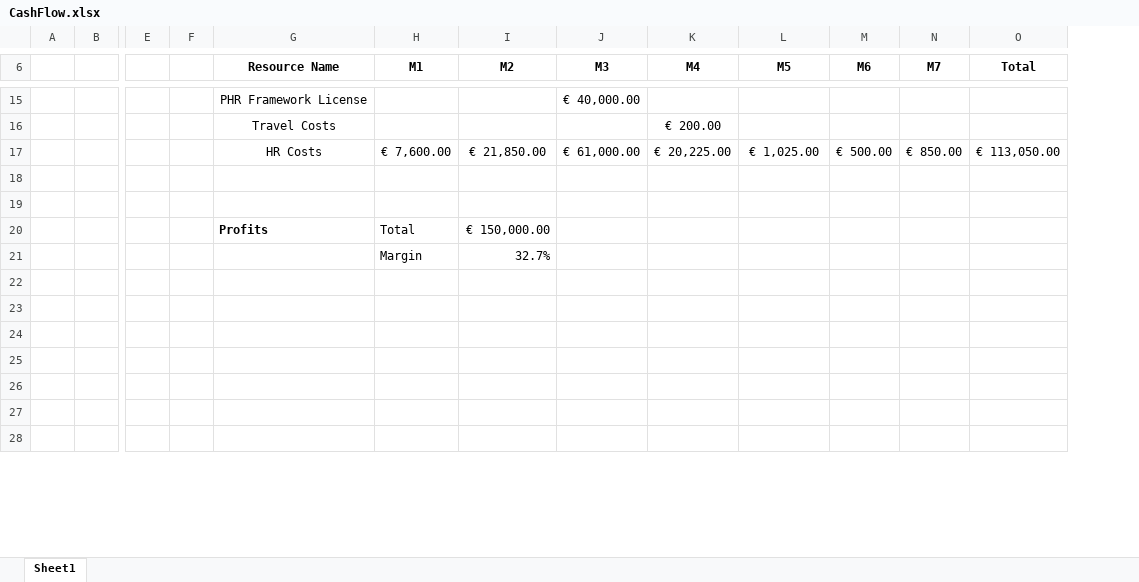
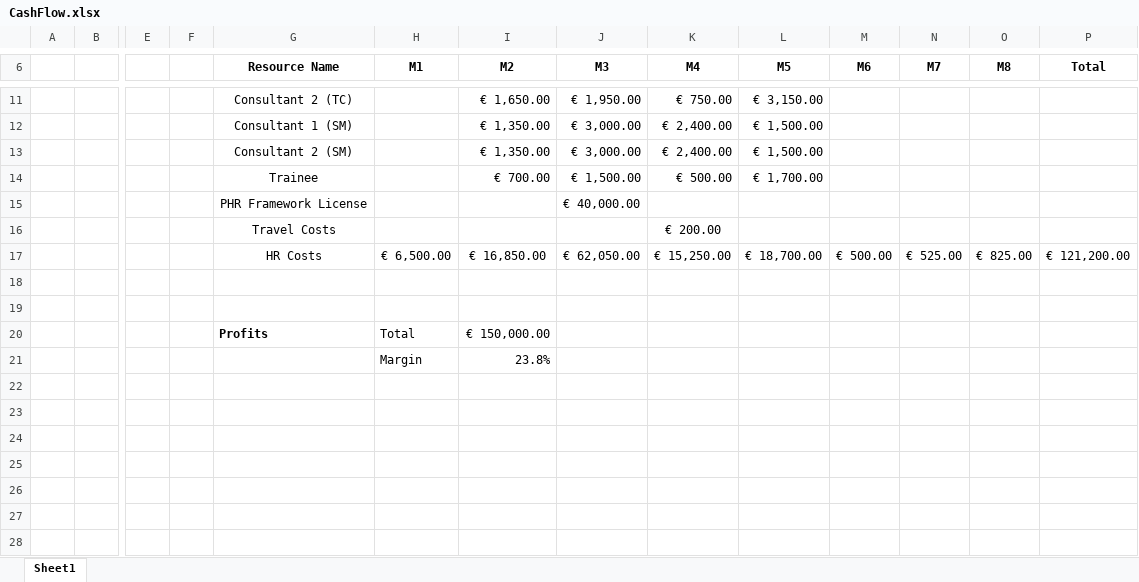
Before and after one commit to JRafaelSoares/GPI, an Excel workbook: CashFlow.xlsx, sheet Sheet1, drawn as a sheet; only a part is shown, gaps mark what is left out; values as stored, in another font and other column widths than the file's, no borders; removed rows and columns are numbered as before the commit, all else as after; rows hold the shown columns only; the diff covers the shown part only; the diff names each change by its address in the sheet, - before the commit and + after, or states it on an @@ line.

```diff
--- a/CashFlow.xlsx (sheet Sheet1)
+++ b/CashFlow.xlsx (sheet Sheet1)
+column O (M8), empty
+row 11:  |  |  |  | Consultant 2 (TC) |  | € 1,650.00 | € 1,950.00 | € 750.00 | € 3,150.00
+row 12:  |  |  |  | Consultant 1 (SM) |  | € 1,350.00 | € 3,000.00 | € 2,400.00 | € 1,500.00
+row 13:  |  |  |  | Consultant 2 (SM) |  | € 1,350.00 | € 3,000.00 | € 2,400.00 | € 1,500.00
+row 14:  |  |  |  | Trainee |  | € 700.00 | € 1,500.00 | € 500.00 | € 1,700.00
-row 17:  |  |  |  | HR Costs | € 7,600.00 | € 21,850.00 | € 61,000.00 | € 20,225.00 | € 1,025.00 | € 500.00 | € 850.00 | € 113,050.00
+row 17:  |  |  |  | HR Costs | € 6,500.00 | € 16,850.00 | € 62,050.00 | € 15,250.00 | € 18,700.00 | € 500.00 | € 525.00 | € 825.00 | € 121,200.00
-I21 (M2): 32.7%
+I21 (M2): 23.8%
```
Also changed, not shown: 5 added rows, 9 removed rows and 3 edited cells elsewhere in this sheet.
